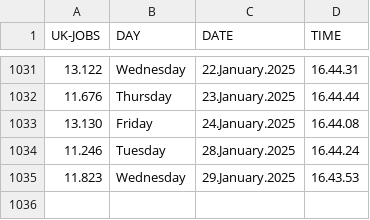
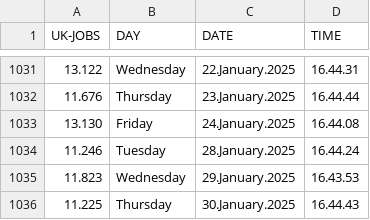
Before and after one commit to J0hn-B/bash_scraper, a CSV file: data.csv, drawn as a sheet; only a part is shown, gaps mark what is left out; the diff names each change by its address in the sheet, - before the commit and + after, or states it on an @@ line.

```diff
--- a/data.csv
+++ b/data.csv
+row 1036: 11.225 | Thursday | 30.January.2025 | 16.44.43
```
